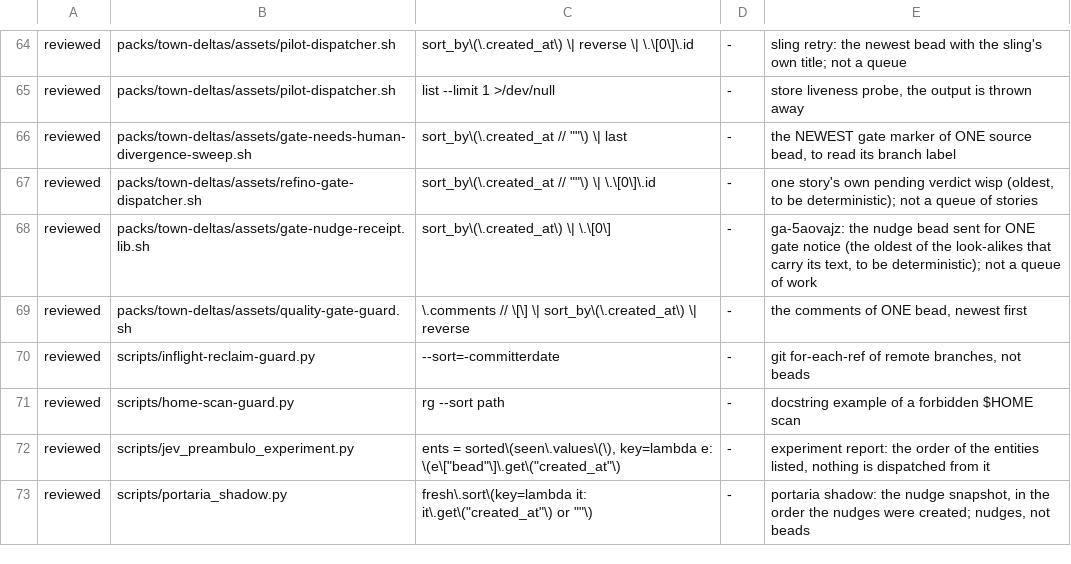
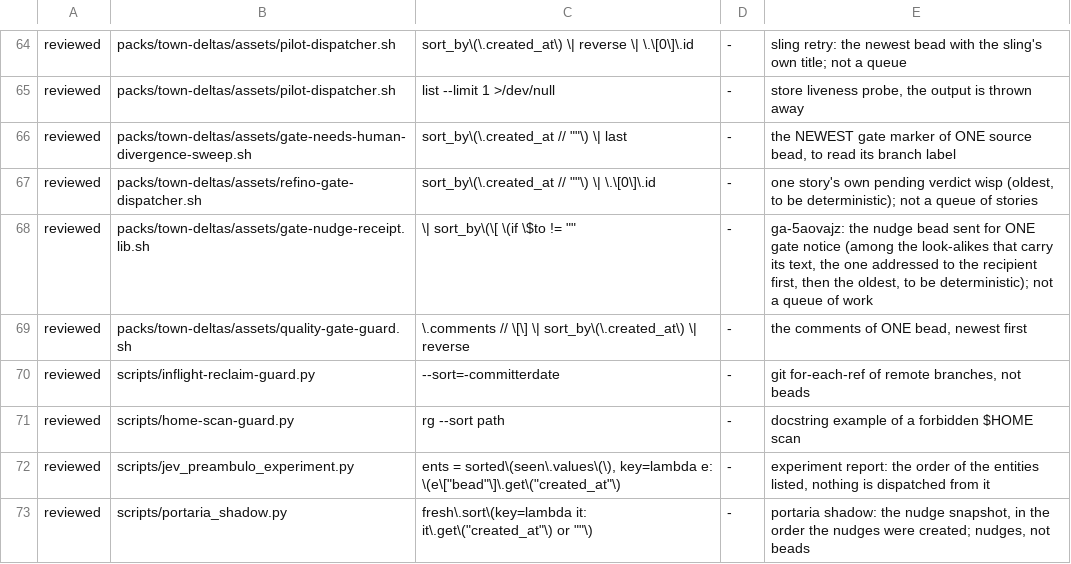
Before and after one commit to athosmartins/gastown, a TSV file: .gascity-gastown-hq/packs/town-deltas/assets/scripts/work-order.registry.tsv, drawn as a sheet; only a part is shown, gaps mark what is left out.

```diff
--- a/.gascity-gastown-hq/packs/town-deltas/assets/scripts/work-order.registry.tsv
+++ b/.gascity-gastown-hq/packs/town-deltas/assets/scripts/work-order.registry.tsv
@@ -67,3 +67,3 @@ reviewed	packs/town-deltas/assets/gate-needs-human-divergence-sweep.sh	sort_by\(
 reviewed	packs/town-deltas/assets/refino-gate-dispatcher.sh	sort_by\(\.created_at // ""\) \| \.\[0\]\.id	-	one story's own pending verdict wisp (oldest, to be deterministic); not a queue of stories
-reviewed	packs/town-deltas/assets/gate-nudge-receipt.lib.sh	sort_by\(\.created_at\) \| \.\[0\]	-	ga-5aovajz: the nudge bead sent for ONE gate notice (the oldest of the look-alikes that carry its text, to be deterministic); not a queue of work
+reviewed	packs/town-deltas/assets/gate-nudge-receipt.lib.sh	\| sort_by\(\[ \(if \$to != ""	-	ga-5aovajz: the nudge bead sent for ONE gate notice (among the look-alikes that carry its text, the one addressed to the recipient first, then the oldest, to be deterministic); not a queue of work
 reviewed	packs/town-deltas/assets/quality-gate-guard.sh	\.comments // \[\] \| sort_by\(\.created_at\) \| reverse	-	the comments of ONE bead, newest first
```
Also changed, not shown: 3 other files.
